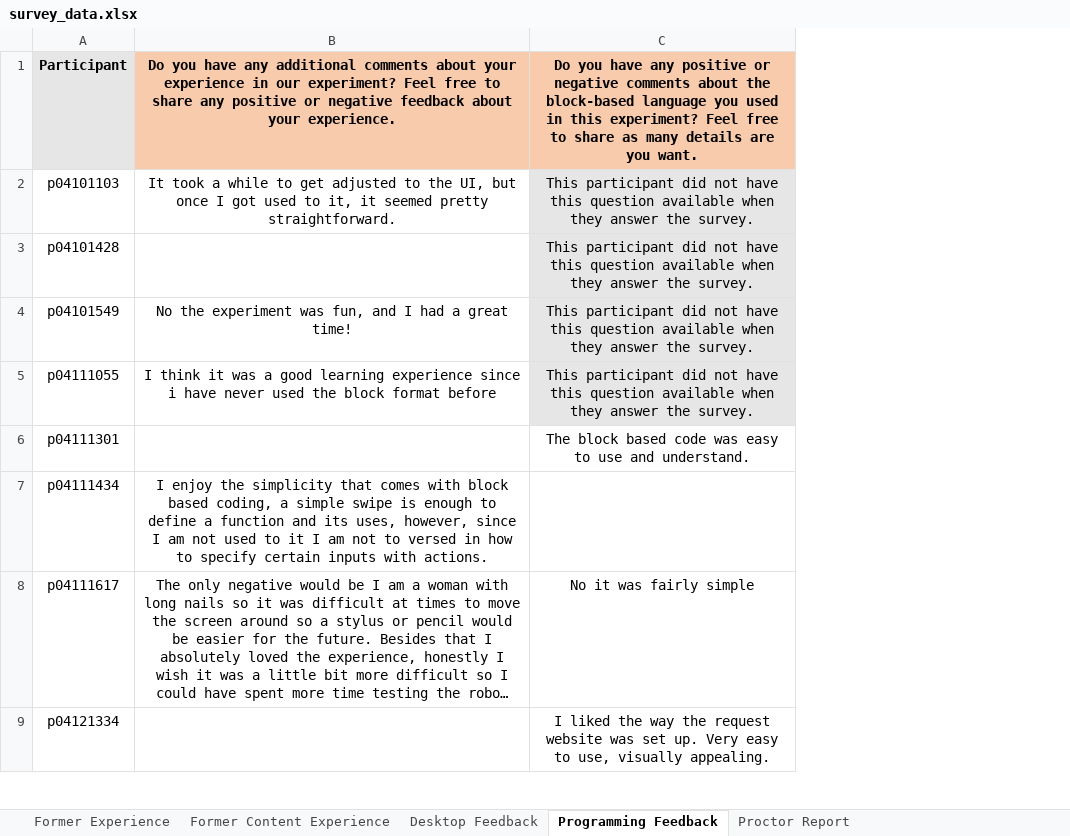
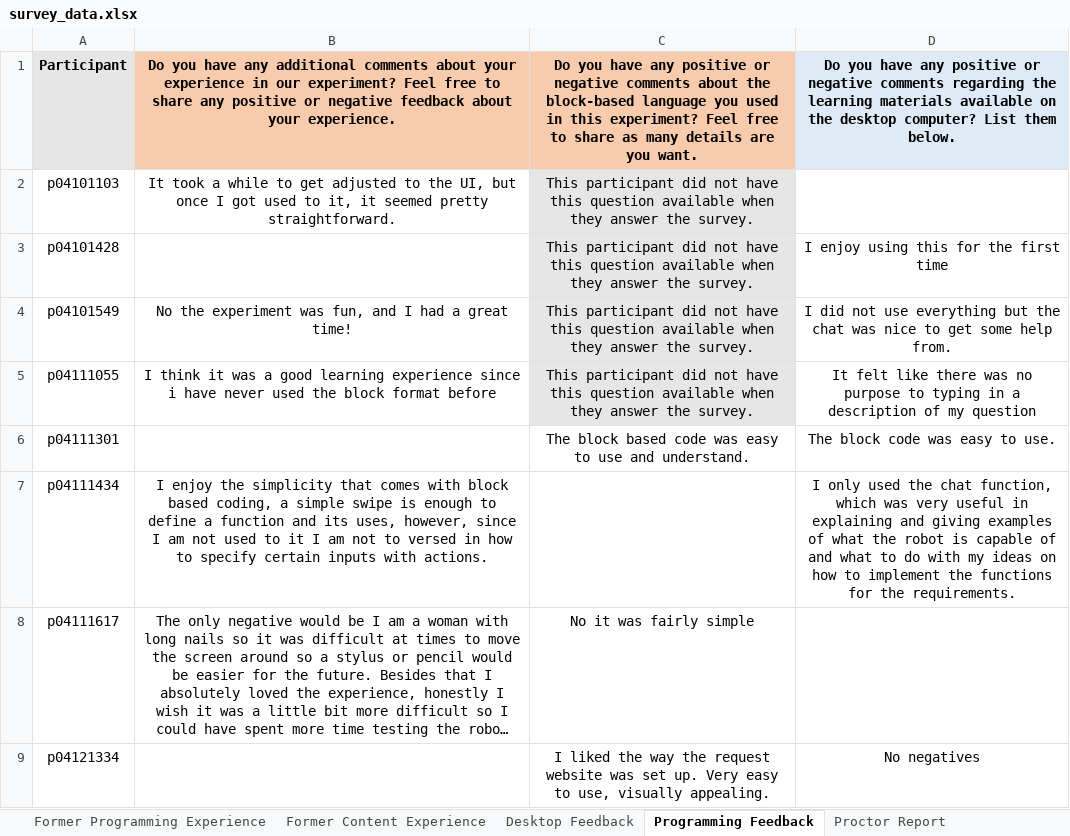
Before and after one commit to fronchetti/robot, an Excel workbook: survey_data.xlsx, sheet Programming Feedback, drawn as a sheet; only a part is shown; long unchanged cells end in …; values as stored, in another font and other column widths than the file's, no borders; the diff names each change by its address in the sheet, - before the commit and + after, or states it on an @@ line.

```diff
--- a/survey_data.xlsx (sheet Programming Feedback)
+++ b/survey_data.xlsx (sheet Programming Feedback)
-sheet tab: Former Experience
+sheet tab: Former Programming Experience
+column D, rows 1-9: Do you have any positive or negative comments regarding the learning materials available on the desktop computer? List them below. |  | I enjoy using this for the first time | I did not use everything but the chat was nice to get some help from. | It felt like there was no purpose to typing in a description of my question | The block code was easy to use. | I only used the chat function, which was very useful in explaining and giving examples of what the robot is capable of and what to do with my ideas on how to implement the functions for the requirements. |  | No negatives
```
Also changed, not shown: sheet Former Programming Experience, sheet Desktop Feedback, 6 other files.
